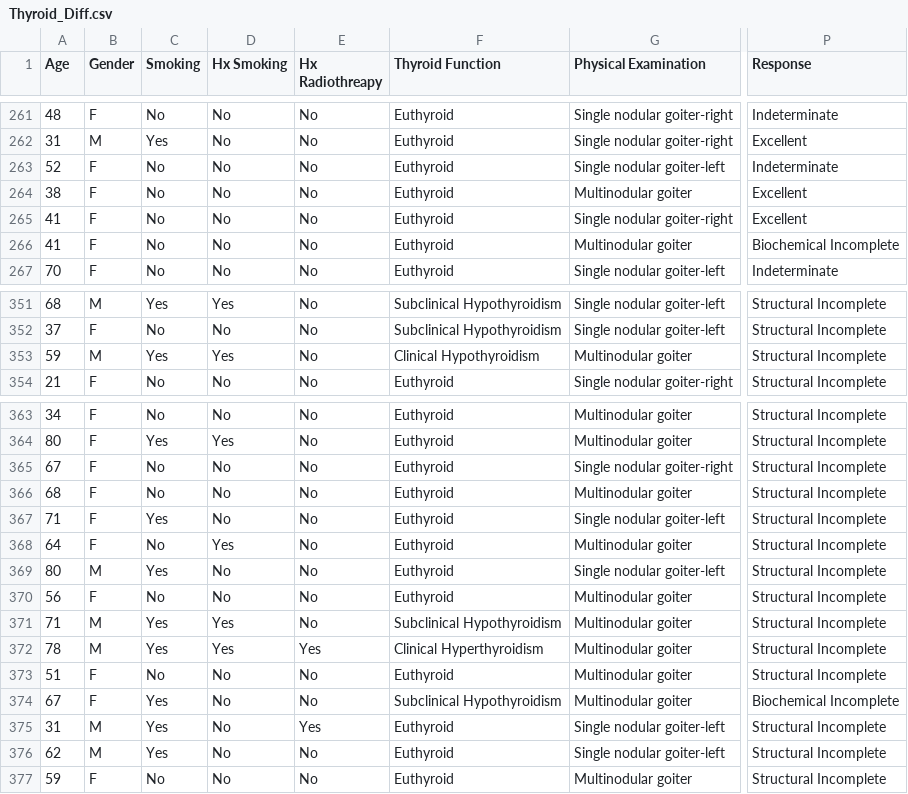
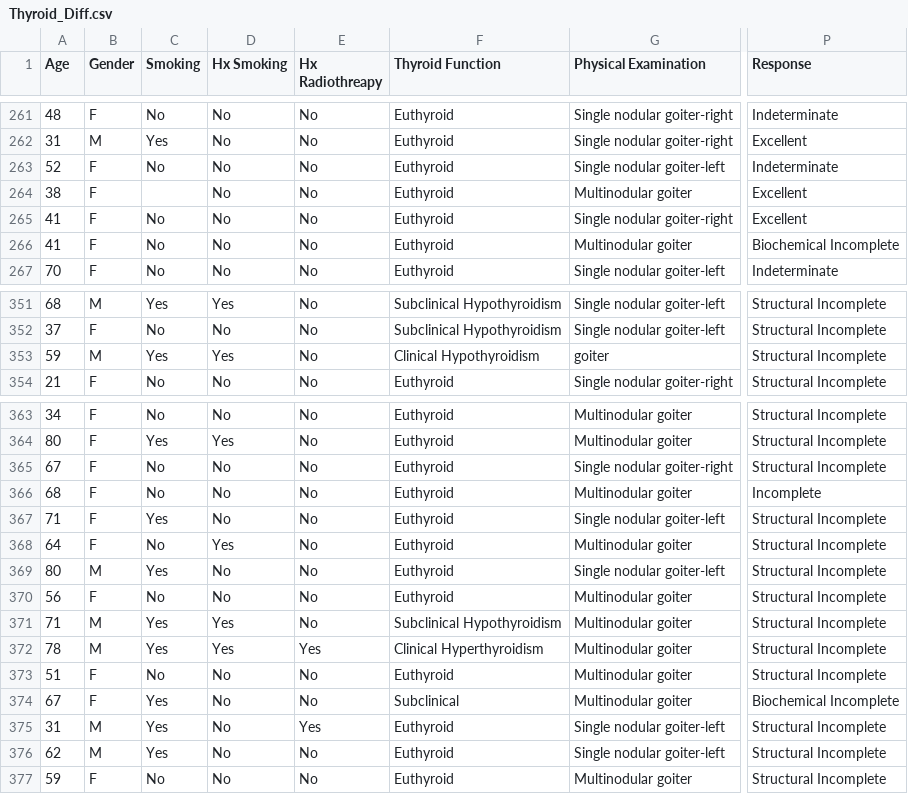
Before and after one commit to SarthakSahoo1407/sdp_dataset, a CSV file: Thyroid_Diff.csv, drawn as a sheet; only a part is shown, gaps mark what is left out; the diff covers the shown part only; the diff names each change by its address in the sheet, - before the commit and + after, or states it on an @@ line.

Commit message:
Update Thyroid_Diff.csv

```diff
--- a/Thyroid_Diff.csv
+++ b/Thyroid_Diff.csv
-C264 (Smoking): No
+C264 (Smoking): (empty)
-G353 (Physical Examination): Multinodular goiter
+G353 (Physical Examination): goiter
-P366 (Response): Structural Incomplete
+P366 (Response): Incomplete
-F374 (Thyroid Function): Subclinical Hypothyroidism
+F374 (Thyroid Function): Subclinical
```
Also changed, not shown: 13 edited cells elsewhere in this file.
